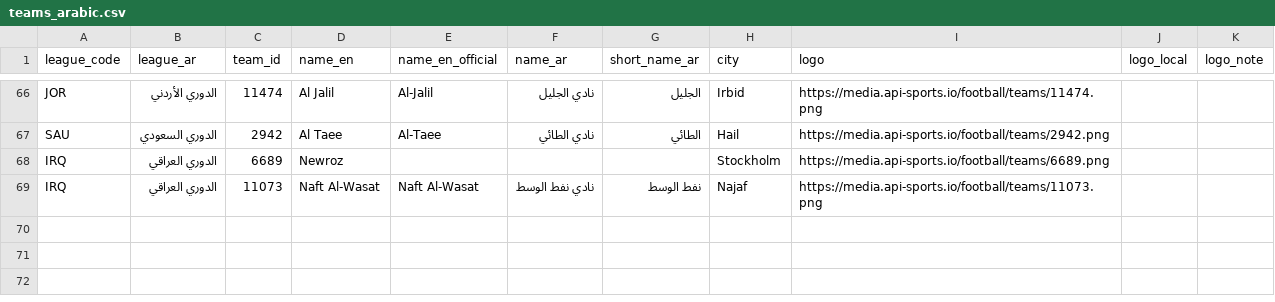
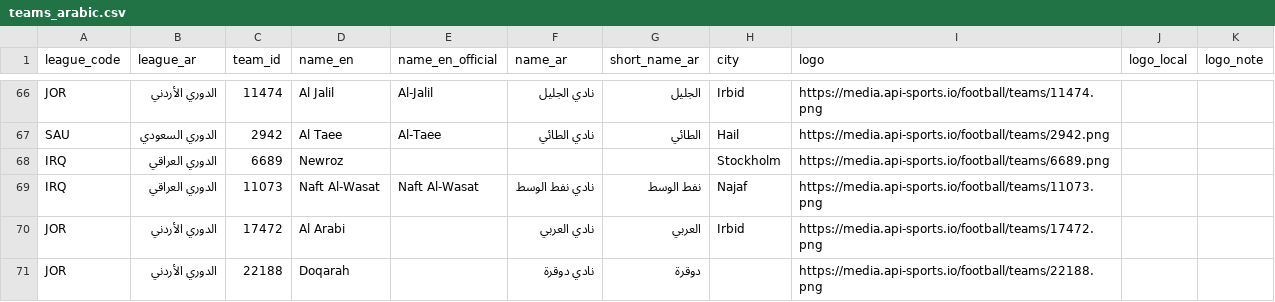
Before and after one commit to amrojaish/football, a CSV file: teams_arabic.csv, drawn as a sheet; only a part is shown, gaps mark what is left out; the diff names each change by its address in the sheet, - before the commit and + after, or states it on an @@ line.

Commit message:
إضافة العربي ودوقرة — صاعدا الأردني 2026-27

```diff
--- a/teams_arabic.csv
+++ b/teams_arabic.csv
+row 70: JOR | الدوري الأردني | 17472 | Al Arabi |  | نادي العربي | العربي | Irbid | https://media.api-sports.io/football/teams/17472.png
+row 71: JOR | الدوري الأردني | 22188 | Doqarah |  | نادي دوقرة | دوقرة |  | https://media.api-sports.io/football/teams/22188.png
```
Also changed, not shown: 16 other files.
